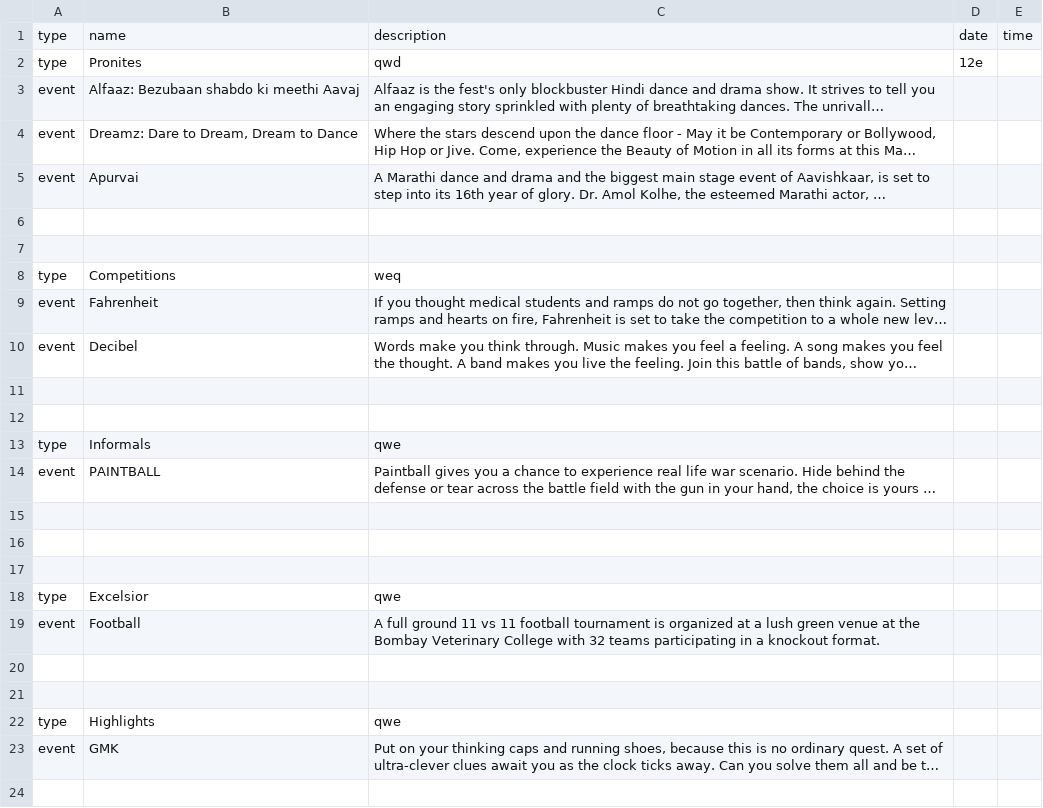
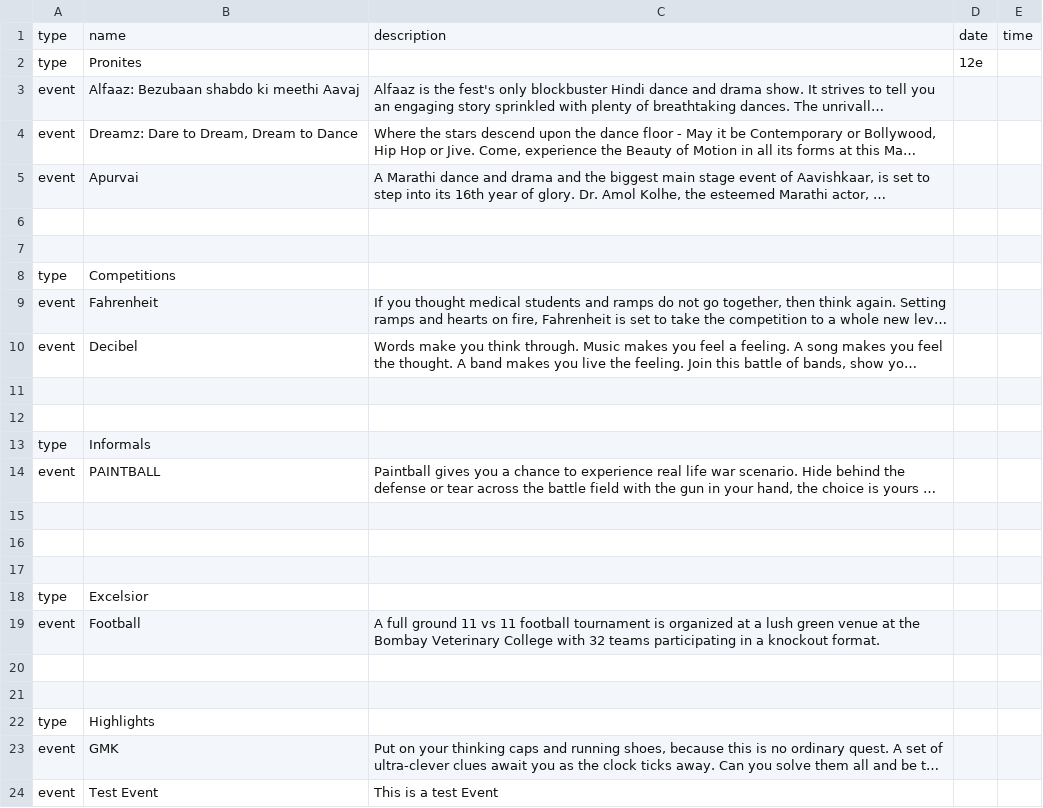
Before and after one commit to prateekchandan/aavishkaar, a CSV file: storage/event_list.csv, drawn as a sheet; long unchanged cells end in …; the diff names each change by its address in the sheet, - before the commit and + after, or states it on an @@ line.

```diff
--- a/storage/event_list.csv
+++ b/storage/event_list.csv
-C2: qwd
+C2: (empty)
-C8: weq
+C8: (empty)
-C13: qwe
+C13: (empty)
-C18: qwe
+C18: (empty)
-C22: qwe
+C22: (empty)
+row 24: event | Test Event | This is a test Event
```
Also changed, not shown: 1 other file.
